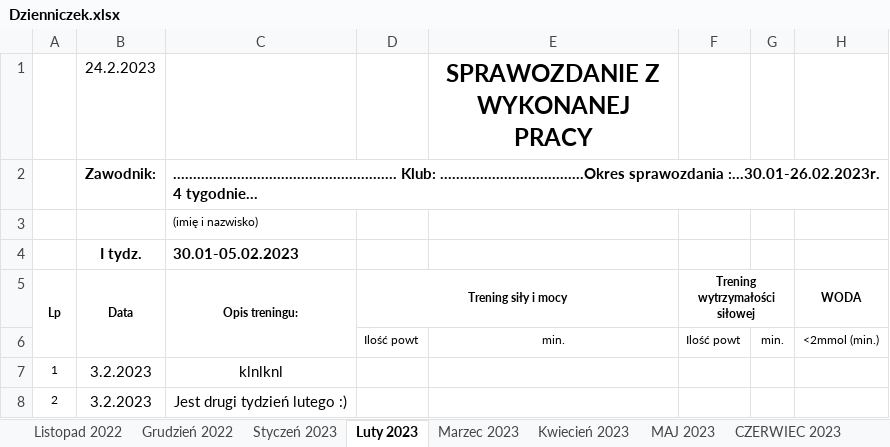
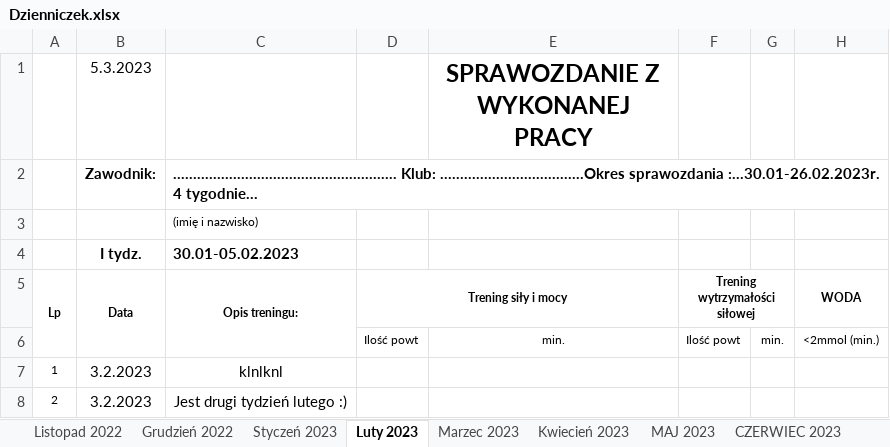
Before and after one commit to PawlakDev/dzienniczek, an Excel workbook: Dzienniczek.xlsx, sheet Luty 2023, drawn as a sheet; only a part is shown; values as stored, in another font and other column widths than the file's, no borders; the diff names each change by its address in the sheet, - before the commit and + after, or states it on an @@ line.

Commit message:
Dodanie pliku excel nwm w sumie po co xd

```diff
--- a/Dzienniczek.xlsx (sheet Luty 2023)
+++ b/Dzienniczek.xlsx (sheet Luty 2023)
-B1: 24.2.2023
+B1: 5.3.2023
```
Also changed, not shown: sheet Marzec 2023, 2 other files.
